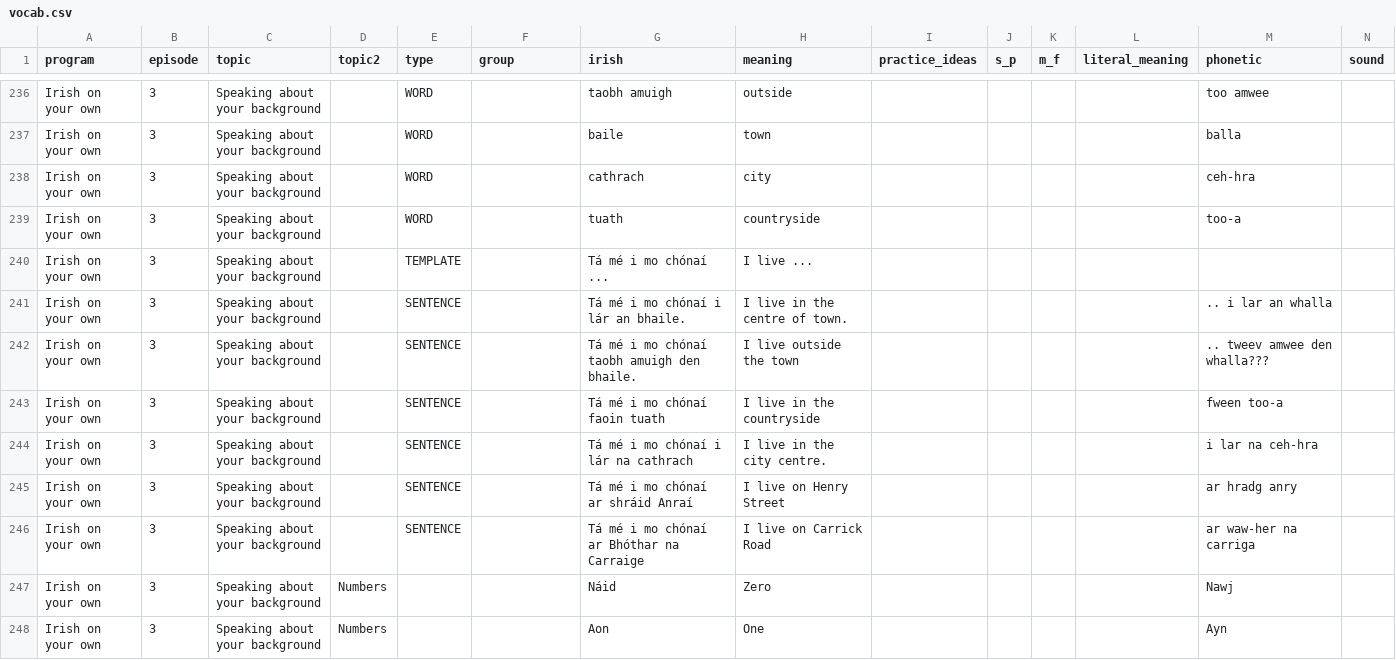
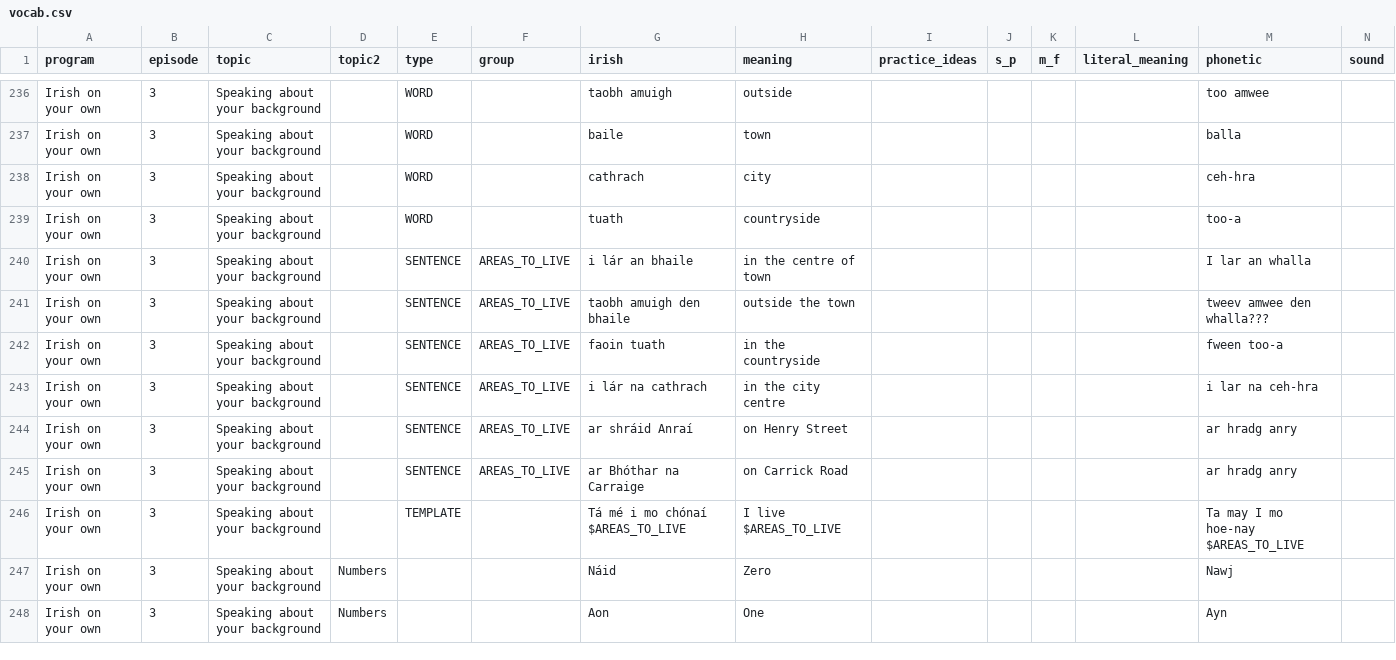
Before and after one commit to michaelw730/irish, a CSV file: vocab.csv, drawn as a sheet; only a part is shown, gaps mark what is left out; removed rows and columns are numbered as before the commit, all else as after; rows hold the shown columns only; the diff names each change by its address in the sheet, - before the commit and + after, or states it on an @@ line.

```diff
--- a/vocab.csv
+++ b/vocab.csv
-row 240: Irish on your own | 3 | Speaking about your background |  | TEMPLATE |  | Tá mé i mo chónaí ... | I live ...
-F240:F245 (group): (empty)
+F240:F245 (group): AREAS_TO_LIVE
-G240 (irish): Tá mé i mo chónaí i lár an bhaile.
+G240 (irish): i lár an bhaile
-H240 (meaning): I live in the centre of town.
+H240 (meaning): in the centre of town
-M240 (phonetic): .. i lar an whalla
+M240 (phonetic): I lar an whalla
-G241 (irish): Tá mé i mo chónaí taobh amuigh den bhaile.
+G241 (irish): taobh amuigh den bhaile
-H241 (meaning): I live outside the town
+H241 (meaning): outside the town
-M241 (phonetic): .. tweev amwee den whalla???
+M241 (phonetic): tweev amwee den whalla???
-G242 (irish): Tá mé i mo chónaí faoin tuath
+G242 (irish): faoin tuath
-H242 (meaning): I live in the countryside
+H242 (meaning): in the countryside
-G243 (irish): Tá mé i mo chónaí i lár na cathrach
+G243 (irish): i lár na cathrach
-H243 (meaning): I live in the city centre.
+H243 (meaning): in the city centre
-G244 (irish): Tá mé i mo chónaí ar shráid Anraí
+G244 (irish): ar shráid Anraí
-H244 (meaning): I live on Henry Street
+H244 (meaning): on Henry Street
-G245 (irish): Tá mé i mo chónaí ar Bhóthar na Carraige
+G245 (irish): ar Bhóthar na Carraige
-H245 (meaning): I live on Carrick Road
+H245 (meaning): on Carrick Road
-M245 (phonetic): ar waw-her na carriga
+M245 (phonetic): ar hradg anry
+row 246: Irish on your own | 3 | Speaking about your background |  | TEMPLATE |  | Tá mé i mo chónaí $AREAS_TO_LIVE | I live $AREAS_TO_LIVE |  |  |  |  | Ta may I mo hoe-nay $AREAS_TO_LIVE
```
Also changed, not shown: vocab_conv.csv, 1 other file.
